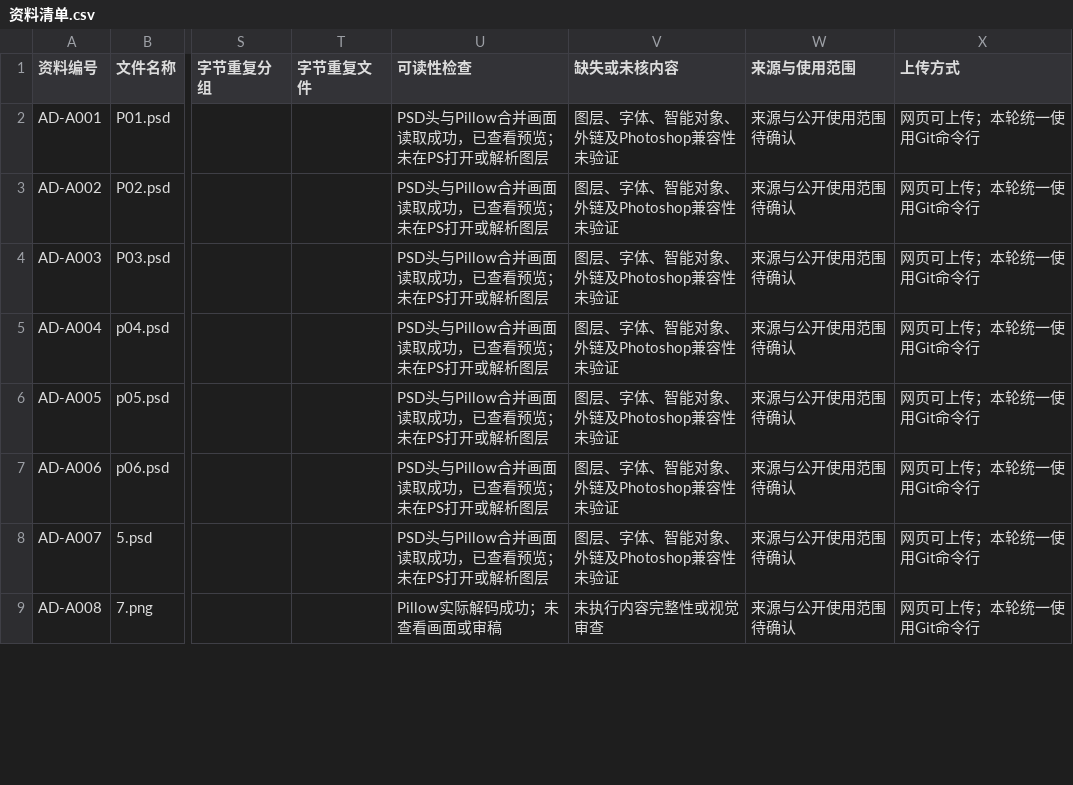
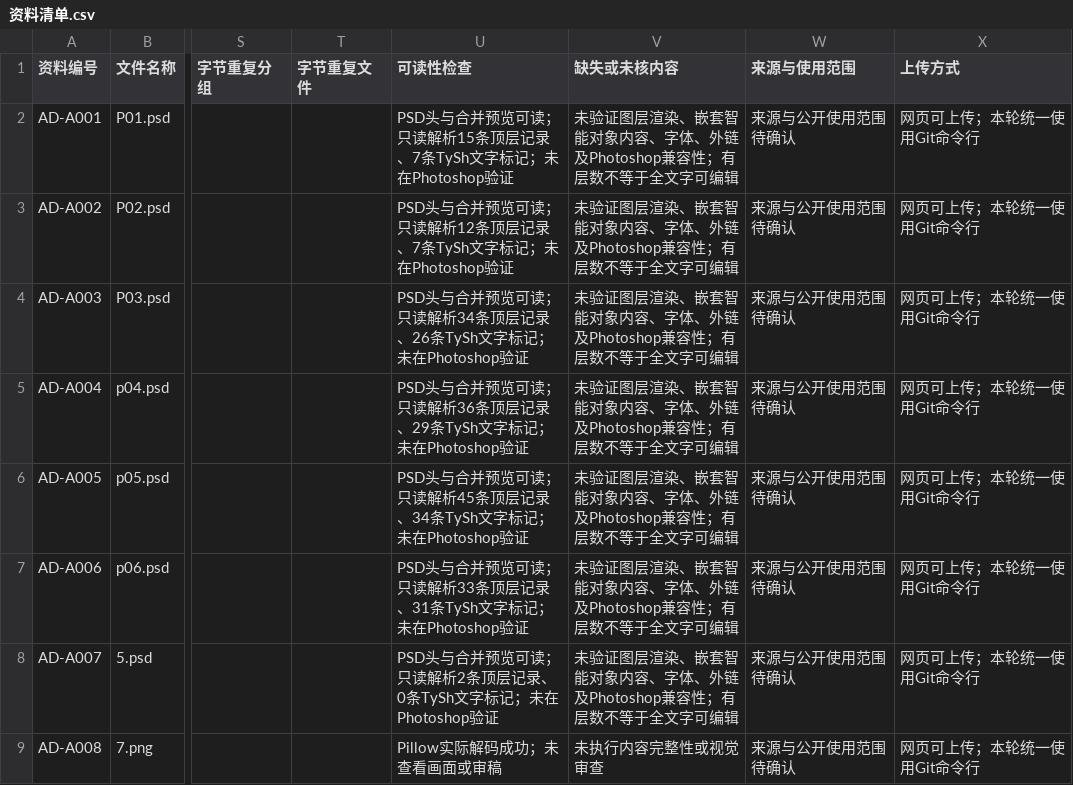
Before and after one commit to Migo1203/AIGC, a CSV file: 作品项目/可调节哑铃/00_项目管理/资料清单.csv, drawn as a sheet; only a part is shown, gaps mark what is left out; the diff covers the shown part only; the diff names each change by its address in the sheet, - before the commit and + after, or states it on an @@ line.

```diff
--- a/作品项目/可调节哑铃/00_项目管理/资料清单.csv
+++ b/作品项目/可调节哑铃/00_项目管理/资料清单.csv
-U2 (可读性检查): PSD头与Pillow合并画面读取成功，已查看预览；未在PS打开或解析图层
+U2 (可读性检查): PSD头与合并预览可读；只读解析15条顶层记录、7条TySh文字标记；未在Photoshop验证
-V2:V8 (缺失或未核内容): 图层、字体、智能对象、外链及Photoshop兼容性未验证
+V2:V8 (缺失或未核内容): 未验证图层渲染、嵌套智能对象内容、字体、外链及Photoshop兼容性；有层数不等于全文字可编辑
-U3 (可读性检查): PSD头与Pillow合并画面读取成功，已查看预览；未在PS打开或解析图层
+U3 (可读性检查): PSD头与合并预览可读；只读解析12条顶层记录、7条TySh文字标记；未在Photoshop验证
-U4 (可读性检查): PSD头与Pillow合并画面读取成功，已查看预览；未在PS打开或解析图层
+U4 (可读性检查): PSD头与合并预览可读；只读解析34条顶层记录、26条TySh文字标记；未在Photoshop验证
-U5 (可读性检查): PSD头与Pillow合并画面读取成功，已查看预览；未在PS打开或解析图层
+U5 (可读性检查): PSD头与合并预览可读；只读解析36条顶层记录、29条TySh文字标记；未在Photoshop验证
-U6 (可读性检查): PSD头与Pillow合并画面读取成功，已查看预览；未在PS打开或解析图层
+U6 (可读性检查): PSD头与合并预览可读；只读解析45条顶层记录、34条TySh文字标记；未在Photoshop验证
-U7 (可读性检查): PSD头与Pillow合并画面读取成功，已查看预览；未在PS打开或解析图层
+U7 (可读性检查): PSD头与合并预览可读；只读解析33条顶层记录、31条TySh文字标记；未在Photoshop验证
-U8 (可读性检查): PSD头与Pillow合并画面读取成功，已查看预览；未在PS打开或解析图层
+U8 (可读性检查): PSD头与合并预览可读；只读解析2条顶层记录、0条TySh文字标记；未在Photoshop验证
```
Also changed, not shown: 141 edited cells elsewhere in this file, 16 other files.
